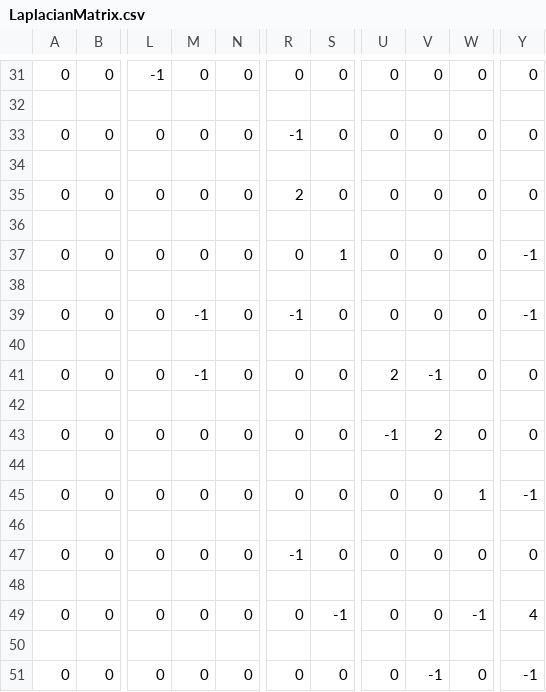
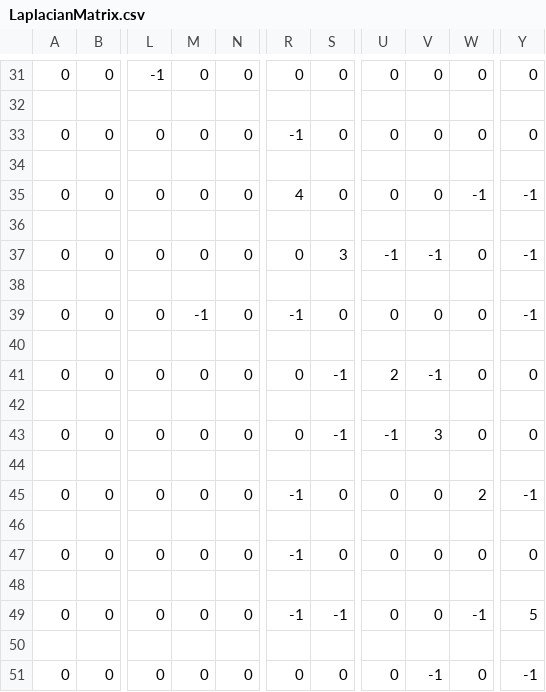
Before and after one commit to MattChen2000/SpectralClustering, a CSV file: src/main/LaplacianMatrix.csv, drawn as a sheet; only a part is shown, gaps mark what is left out; the diff covers the shown part only; the diff names each change by its address in the sheet, - before the commit and + after, or states it on an @@ line.

```diff
--- a/src/main/LaplacianMatrix.csv
+++ b/src/main/LaplacianMatrix.csv
-R35: 2
+R35: 4
-W35: 0
+W35: -1
-Y35: 0
+Y35: -1
-S37: 1
+S37: 3
-U37: 0
+U37: -1
-V37: 0
+V37: -1
-M41: -1
+M41: 0
-S41: 0
+S41: -1
-S43: 0
+S43: -1
-V43: 2
+V43: 3
-R45: 0
+R45: -1
-W45: 1
+W45: 2
-R49: 0
+R49: -1
-Y49: 4
+Y49: 5
```
Also changed, not shown: 32 edited cells elsewhere in this file, src/main/AdjacencyMatrix.csv, src/main/DegreeMatrix.csv, 1 other file.
